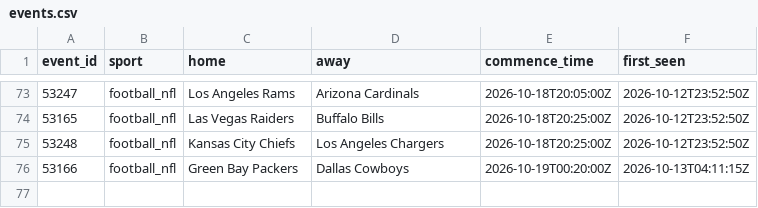
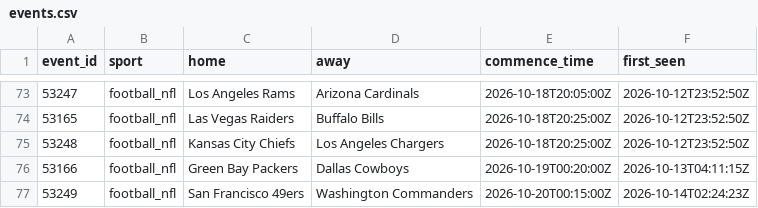
Before and after one commit to zilverest/prop-lab, a CSV file: data/events.csv, drawn as a sheet; only a part is shown, gaps mark what is left out; the diff names each change by its address in the sheet, - before the commit and + after, or states it on an @@ line.

```diff
--- a/data/events.csv
+++ b/data/events.csv
+row 77: 53249 | football_nfl | San Francisco 49ers | Washington Commanders | 2026-10-20T00:15:00Z | 2026-10-14T02:24:23Z
```
Also changed, not shown: data/candidates.csv, data/pipeline_health.csv, 5 other files.
